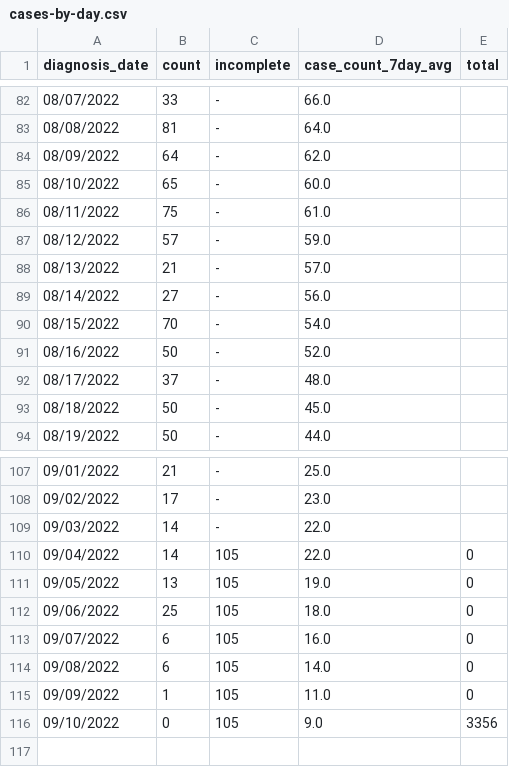
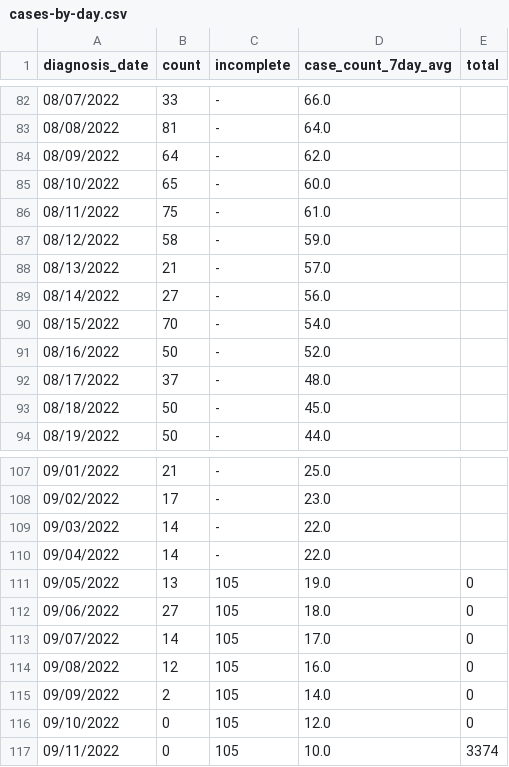
Before and after one commit to nychealth/monkeypox-data, a CSV file: trends/cases-by-day.csv, drawn as a sheet; only a part is shown, gaps mark what is left out.

Commit message:
09/14 Data Update

```diff
--- a/trends/cases-by-day.csv
+++ b/trends/cases-by-day.csv
@@ -86,3 +86,3 @@ diagnosis_date,count,incomplete,case_count_7day_avg,total
 08/11/2022,75,-,61.0,
-08/12/2022,57,-,59.0,
+08/12/2022,58,-,59.0,
 08/13/2022,21,-,57.0,
@@ -109,8 +109,9 @@ diagnosis_date,count,incomplete,case_count_7day_avg,total
 09/03/2022,14,-,22.0,
-09/04/2022,14,105,22.0,0
+09/04/2022,14,-,22.0,
 09/05/2022,13,105,19.0,0
-09/06/2022,25,105,18.0,0
-09/07/2022,6,105,16.0,0
-09/08/2022,6,105,14.0,0
-09/09/2022,1,105,11.0,0
-09/10/2022,0,105,9.0,3356
+09/06/2022,27,105,18.0,0
+09/07/2022,14,105,17.0,0
+09/08/2022,12,105,16.0,0
+09/09/2022,2,105,14.0,0
+09/10/2022,0,105,12.0,0
+09/11/2022,0,105,10.0,3374
```
Also changed, not shown: 1 other file.
